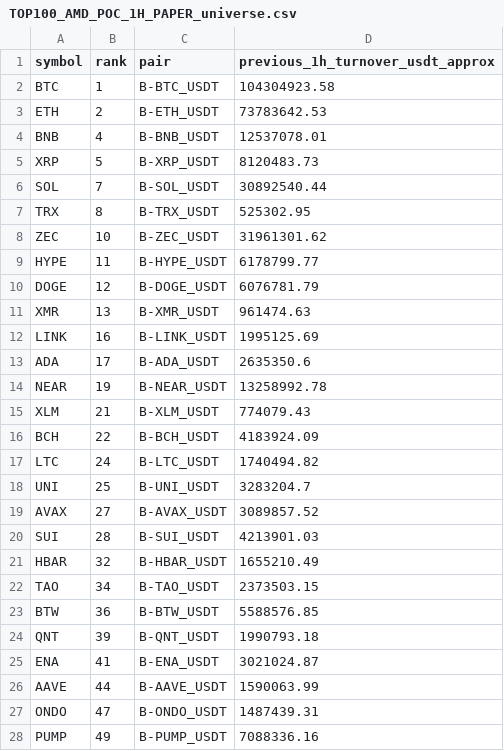
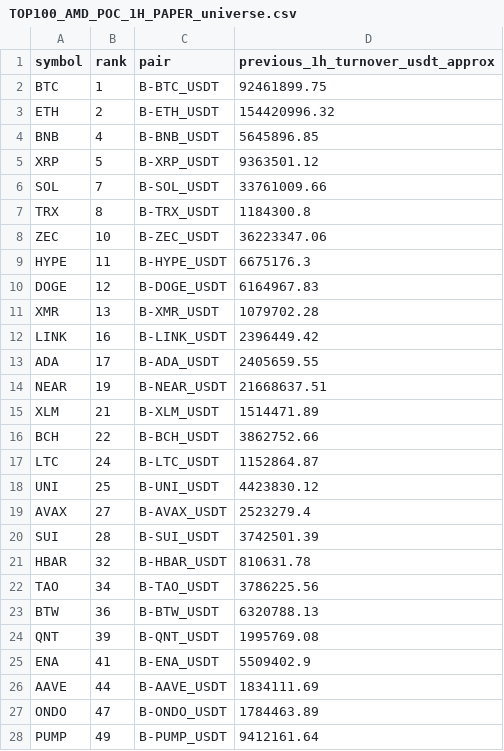
Before and after one commit to jharajesh1210/crypto-early-scanner, a CSV file: TOP100_AMD_POC_1H_PAPER_universe.csv, drawn as a sheet; only a part is shown; the diff covers the shown part only.

```diff
--- a/TOP100_AMD_POC_1H_PAPER_universe.csv
+++ b/TOP100_AMD_POC_1H_PAPER_universe.csv
@@ -1,28 +1,28 @@
 symbol,rank,pair,previous_1h_turnover_usdt_approx
-BTC,1,B-BTC_USDT,104304923.58
-ETH,2,B-ETH_USDT,73783642.53
-BNB,4,B-BNB_USDT,12537078.01
-XRP,5,B-XRP_USDT,8120483.73
-SOL,7,B-SOL_USDT,30892540.44
-TRX,8,B-TRX_USDT,525302.95
-ZEC,10,B-ZEC_USDT,31961301.62
-HYPE,11,B-HYPE_USDT,6178799.77
-DOGE,12,B-DOGE_USDT,6076781.79
-XMR,13,B-XMR_USDT,961474.63
-LINK,16,B-LINK_USDT,1995125.69
-ADA,17,B-ADA_USDT,2635350.6
-NEAR,19,B-NEAR_USDT,13258992.78
-XLM,21,B-XLM_USDT,774079.43
-BCH,22,B-BCH_USDT,4183924.09
-LTC,24,B-LTC_USDT,1740494.82
-UNI,25,B-UNI_USDT,3283204.7
-AVAX,27,B-AVAX_USDT,3089857.52
-SUI,28,B-SUI_USDT,4213901.03
-HBAR,32,B-HBAR_USDT,1655210.49
-TAO,34,B-TAO_USDT,2373503.15
-BTW,36,B-BTW_USDT,5588576.85
-QNT,39,B-QNT_USDT,1990793.18
-ENA,41,B-ENA_USDT,3021024.87
-AAVE,44,B-AAVE_USDT,1590063.99
-ONDO,47,B-ONDO_USDT,1487439.31
-PUMP,49,B-PUMP_USDT,7088336.16
+BTC,1,B-BTC_USDT,92461899.75
+ETH,2,B-ETH_USDT,154420996.32
+BNB,4,B-BNB_USDT,5645896.85
+XRP,5,B-XRP_USDT,9363501.12
+SOL,7,B-SOL_USDT,33761009.66
+TRX,8,B-TRX_USDT,1184300.8
+ZEC,10,B-ZEC_USDT,36223347.06
+HYPE,11,B-HYPE_USDT,6675176.3
+DOGE,12,B-DOGE_USDT,6164967.83
+XMR,13,B-XMR_USDT,1079702.28
+LINK,16,B-LINK_USDT,2396449.42
+ADA,17,B-ADA_USDT,2405659.55
+NEAR,19,B-NEAR_USDT,21668637.51
+XLM,21,B-XLM_USDT,1514471.89
+BCH,22,B-BCH_USDT,3862752.66
+LTC,24,B-LTC_USDT,1152864.87
+UNI,25,B-UNI_USDT,4423830.12
+AVAX,27,B-AVAX_USDT,2523279.4
+SUI,28,B-SUI_USDT,3742501.39
+HBAR,32,B-HBAR_USDT,810631.78
+TAO,34,B-TAO_USDT,3786225.56
+BTW,36,B-BTW_USDT,6320788.13
+QNT,39,B-QNT_USDT,1995769.08
+ENA,41,B-ENA_USDT,5509402.9
+AAVE,44,B-AAVE_USDT,1834111.69
+ONDO,47,B-ONDO_USDT,1784463.89
+PUMP,49,B-PUMP_USDT,9412161.64
```
Also changed, not shown: 6 added rows, 1 removed row and 18 edited cells elsewhere in this file, 1 other file.
